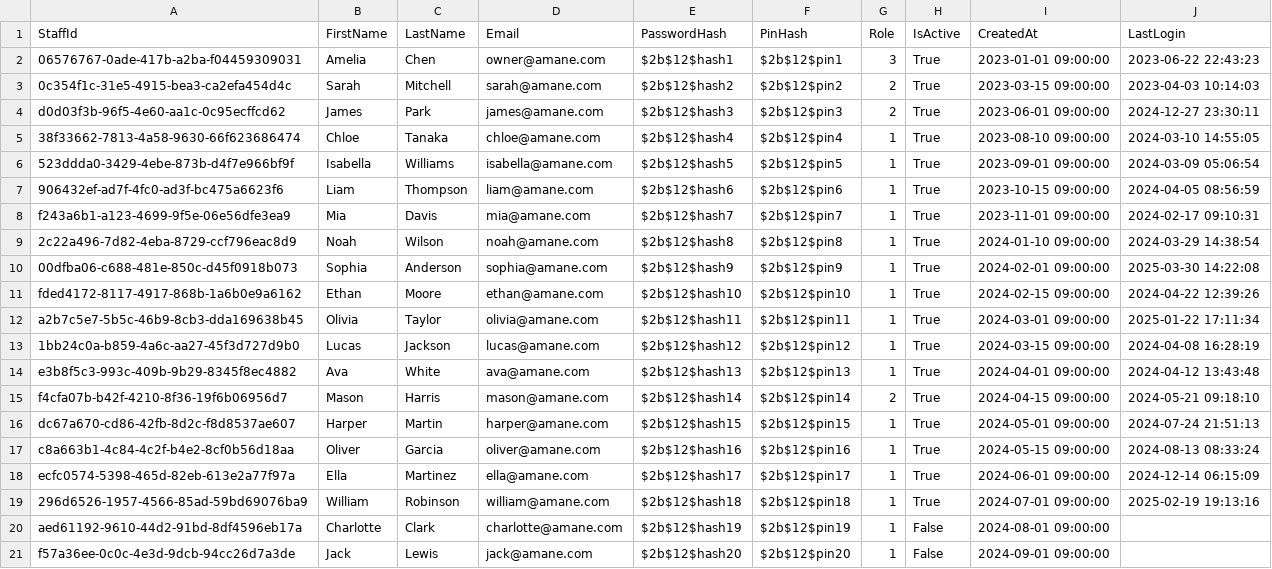
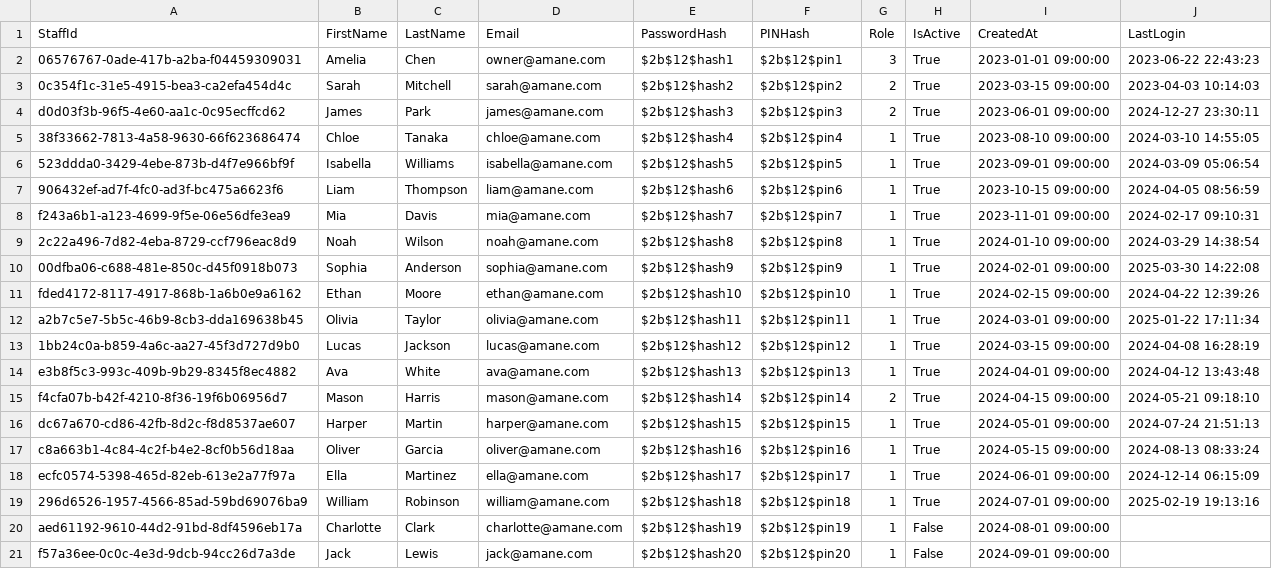
Before and after one commit to jasuk201000-tech/IT_Assignment_2, a CSV file: IT_Assignment_2/Data/StaffData.csv (was IT_Assignment_2/Data/Staff (1).csv), drawn as a sheet.

```diff
--- a/IT_Assignment_2/Data/Staff (1).csv
+++ b/IT_Assignment_2/Data/StaffData.csv
@@ -1,2 +1,2 @@
-StaffId,FirstName,LastName,Email,PasswordHash,PinHash,Role,IsActive,CreatedAt,LastLogin
+StaffId,FirstName,LastName,Email,PasswordHash,PINHash,Role,IsActive,CreatedAt,LastLogin
 06576767-0ade-417b-a2ba-f04459309031,Amelia,Chen,owner@amane.com,$2b$12$hash1,$2b$12$pin1,3,True,2023-01-01 09:00:00,2023-06-22 22:43:23
```
Also changed, not shown: 8 other files.
